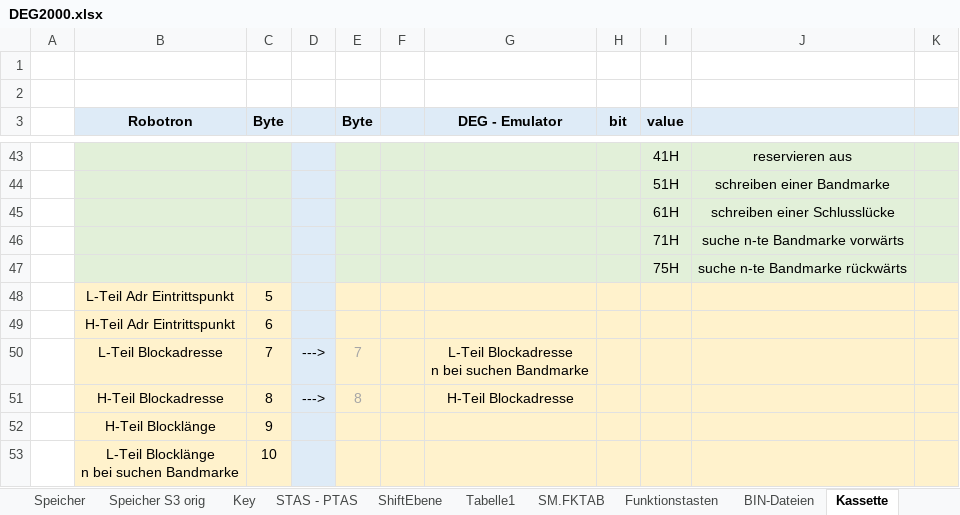
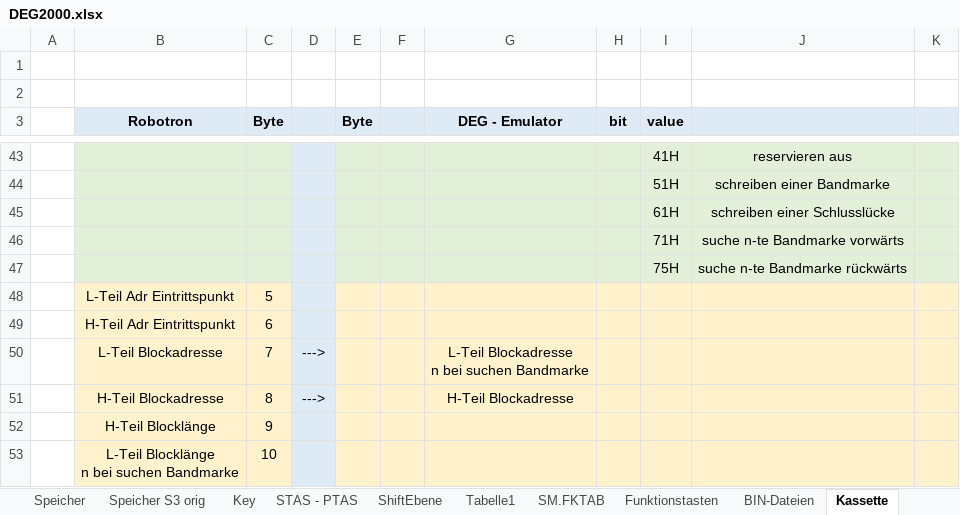
Before and after one commit to mherbote/DEG2000, an Excel workbook: DOC/DEG2000.xlsx, sheet Kassette, drawn as a sheet; only a part is shown, gaps mark what is left out; values as stored, in another font and other column widths than the file's, no borders; the diff names each change by its address in the sheet, - before the commit and + after, or states it on an @@ line.

```diff
--- a/DOC/DEG2000.xlsx (sheet Kassette)
+++ b/DOC/DEG2000.xlsx (sheet Kassette)
-E50 (Byte): 7
+E50 (Byte): (empty)
-E51 (Byte): 8
+E51 (Byte): (empty)
```
Also changed, not shown: 41 other files.
